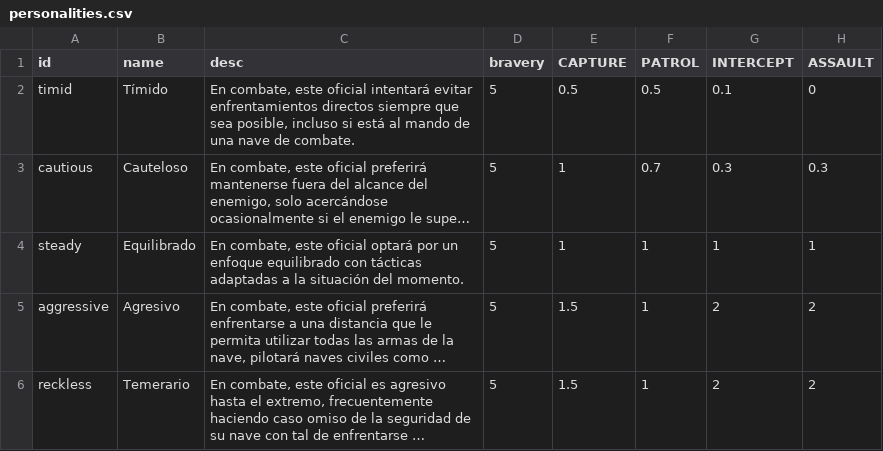
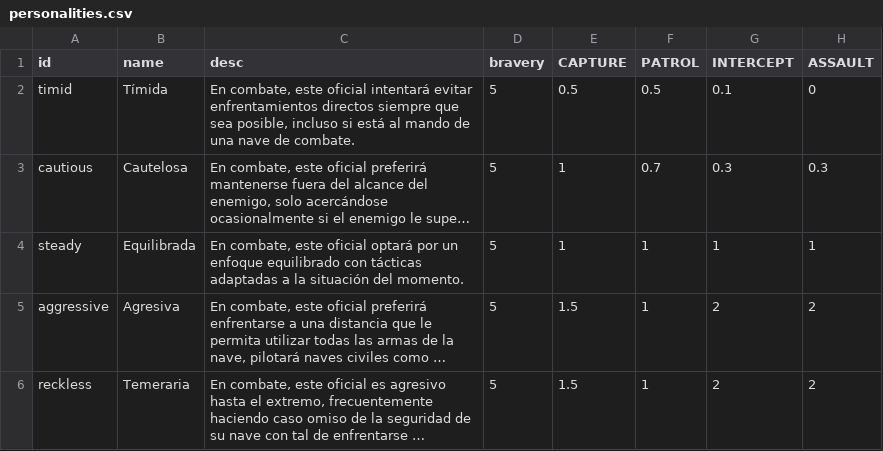
Before and after one commit to carlosgmz/starsector_lang_pack_es, a CSV file: data/characters/personalities.csv, drawn as a sheet; only a part is shown; long unchanged cells end in …; the diff names each change by its address in the sheet, - before the commit and + after, or states it on an @@ line.

```diff
--- a/data/characters/personalities.csv
+++ b/data/characters/personalities.csv
-B2 (name): Tímido
+B2 (name): Tímida
-B3 (name): Cauteloso
+B3 (name): Cautelosa
-B4 (name): Equilibrado
+B4 (name): Equilibrada
-B5 (name): Agresivo
+B5 (name): Agresiva
-B6 (name): Temerario
+B6 (name): Temeraria
```
Also changed, not shown: data/campaign/commodities.csv, data/campaign/industries.csv, 9 other files.
